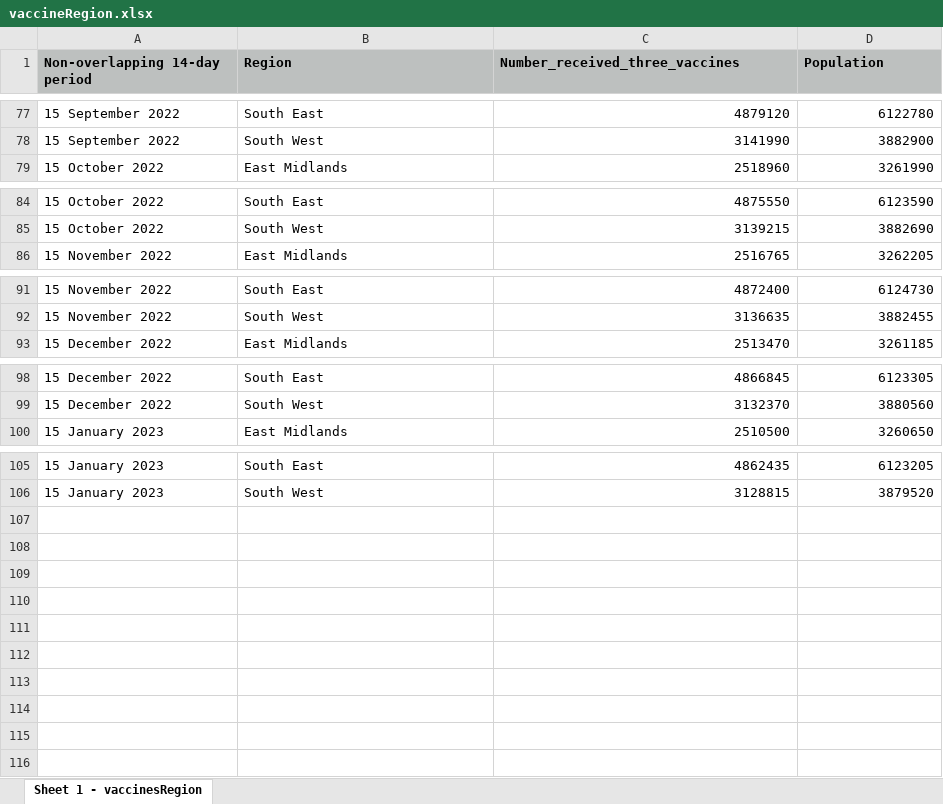
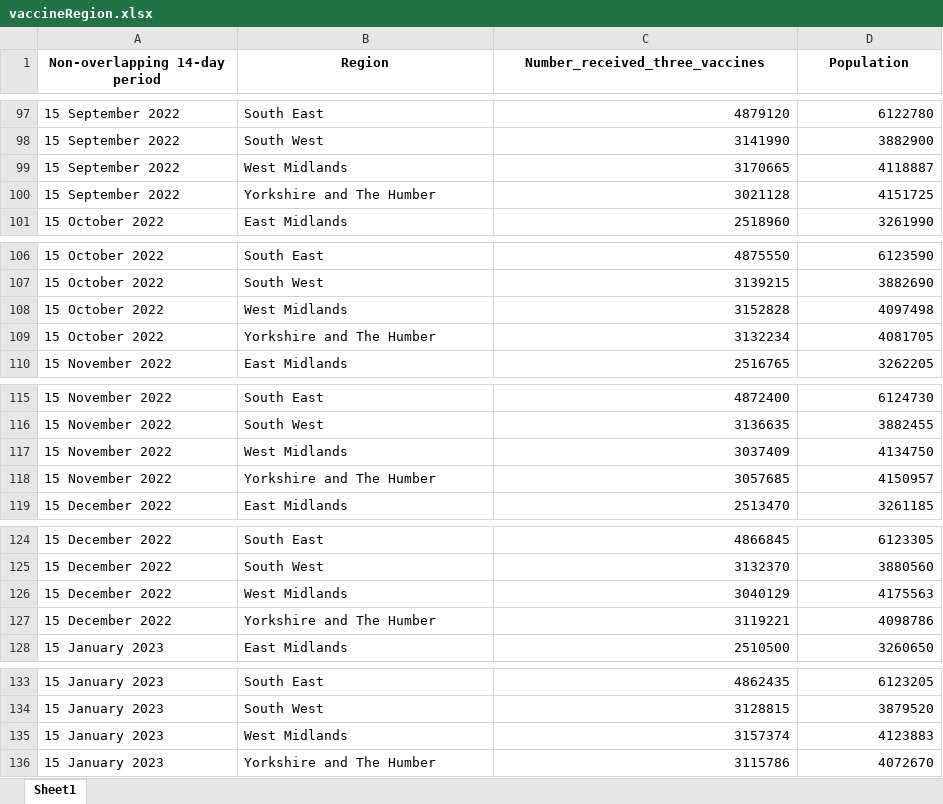
Before and after one commit to KV6002/project, an Excel workbook: vaccineRegion.xlsx, sheet Sheet1, drawn as a sheet; only a part is shown, gaps mark what is left out; values as stored, in another font and other column widths than the file's, no borders; the diff covers the shown part only; the diff names each change by its address in the sheet, - before the commit and + after, or states it on an @@ line.

```diff
--- a/vaccineRegion.xlsx (sheet Sheet1)
+++ b/vaccineRegion.xlsx (sheet Sheet1)
-sheet tab: Sheet 1 - vaccinesRegion
+sheet tab: Sheet1
@@ A1:D1 fill: #BDC0BF → none, alignment: left → center @@
+row 99: 15 September 2022 | West Midlands | 3170665 | 4118887
+row 100: 15 September 2022 | Yorkshire and The Humber | 3021128 | 4151725
+row 108: 15 October 2022 | West Midlands | 3152828 | 4097498
+row 109: 15 October 2022 | Yorkshire and The Humber | 3132234 | 4081705
+row 117: 15 November 2022 | West Midlands | 3037409 | 4134750
+row 118: 15 November 2022 | Yorkshire and The Humber | 3057685 | 4150957
+row 126: 15 December 2022 | West Midlands | 3040129 | 4175563
+row 127: 15 December 2022 | Yorkshire and The Humber | 3119221 | 4098786
+row 135: 15 January 2023 | West Midlands | 3157374 | 4123883
+row 136: 15 January 2023 | Yorkshire and The Humber | 3115786 | 4072670
```
Also changed, not shown: 20 added rows elsewhere in this sheet, 3 other files.
